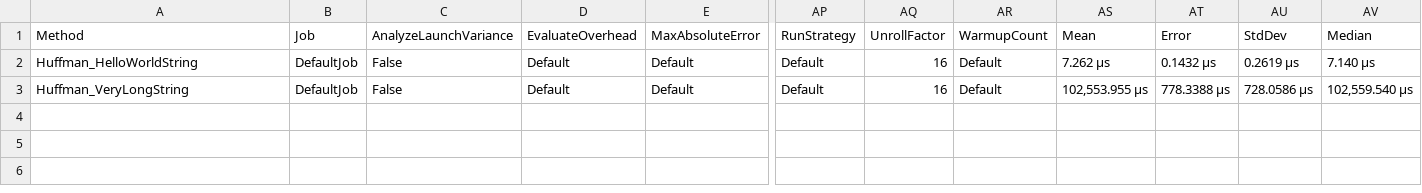
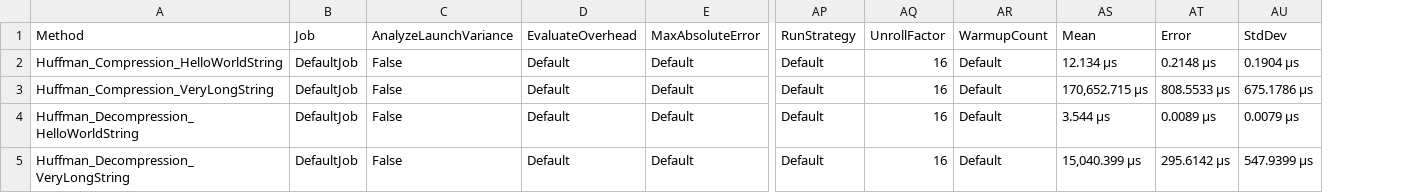
Before and after one commit to serkozz/DataCompressorsResearch, a CSV file: Compressors.Benchmarks/BenchmarkDotNet.Artifacts/results/Compressors.Benchmarks.HuffmanBenchmarks-report.csv, drawn as a sheet; only a part is shown, gaps mark what is left out; removed rows and columns are numbered as before the commit, all else as after; rows hold the shown columns only; the diff names each change by its address in the sheet, - before the commit and + after, or states it on an @@ line.

```diff
--- a/Compressors.Benchmarks/BenchmarkDotNet.Artifacts/results/Compressors.Benchmarks.HuffmanBenchmarks-report.csv
+++ b/Compressors.Benchmarks/BenchmarkDotNet.Artifacts/results/Compressors.Benchmarks.HuffmanBenchmarks-report.csv
-column AV, rows 1-3: Median | 7.140 μs | 102,559.540 μs
-A2: Huffman_HelloWorldString
+A2: Huffman_Compression_HelloWorldString
-AS2: 7.262 μs
+AS2: 12.134 μs
-AT2: 0.1432 μs
+AT2: 0.2148 μs
-AU2: 0.2619 μs
+AU2: 0.1904 μs
-A3: Huffman_VeryLongString
+A3: Huffman_Compression_VeryLongString
-AS3: 102,553.955 μs
+AS3: 170,652.715 μs
-AT3: 778.3388 μs
+AT3: 808.5533 μs
-AU3: 728.0586 μs
+AU3: 675.1786 μs
+row 4: Huffman_Decompression_HelloWorldString | DefaultJob | False | Default | Default | Default | 16 | Default | 3.544 μs | 0.0089 μs | 0.0079 μs
+row 5: Huffman_Decompression_VeryLongString | DefaultJob | False | Default | Default | Default | 16 | Default | 15,040.399 μs | 295.6142 μs | 547.9399 μs
```
Also changed, not shown: 10 other files.
